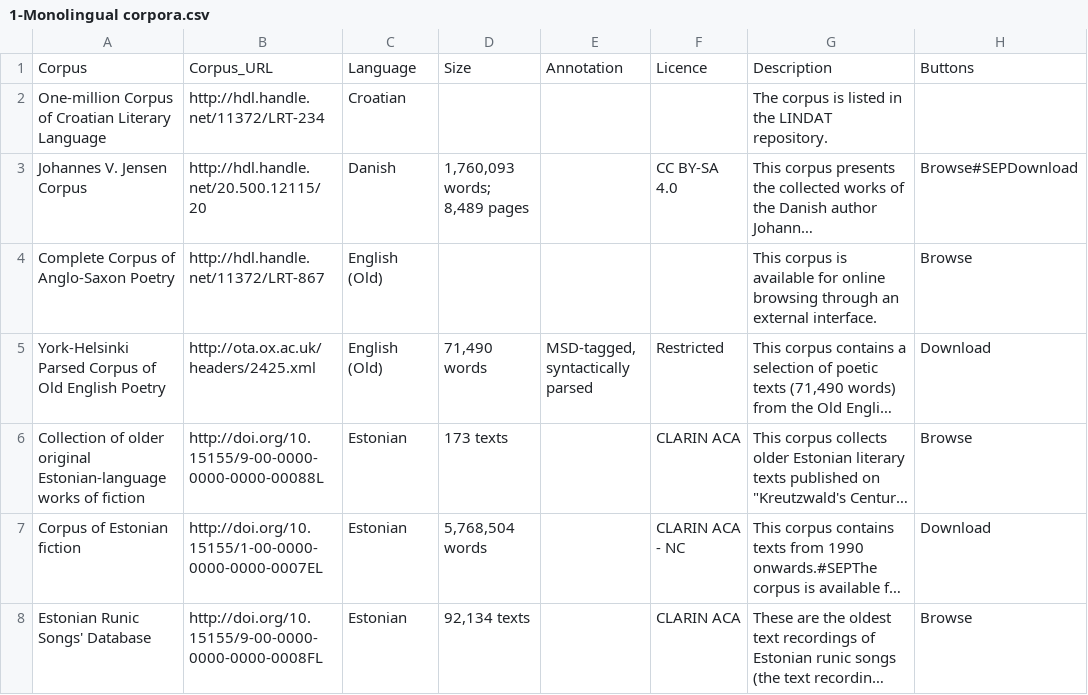
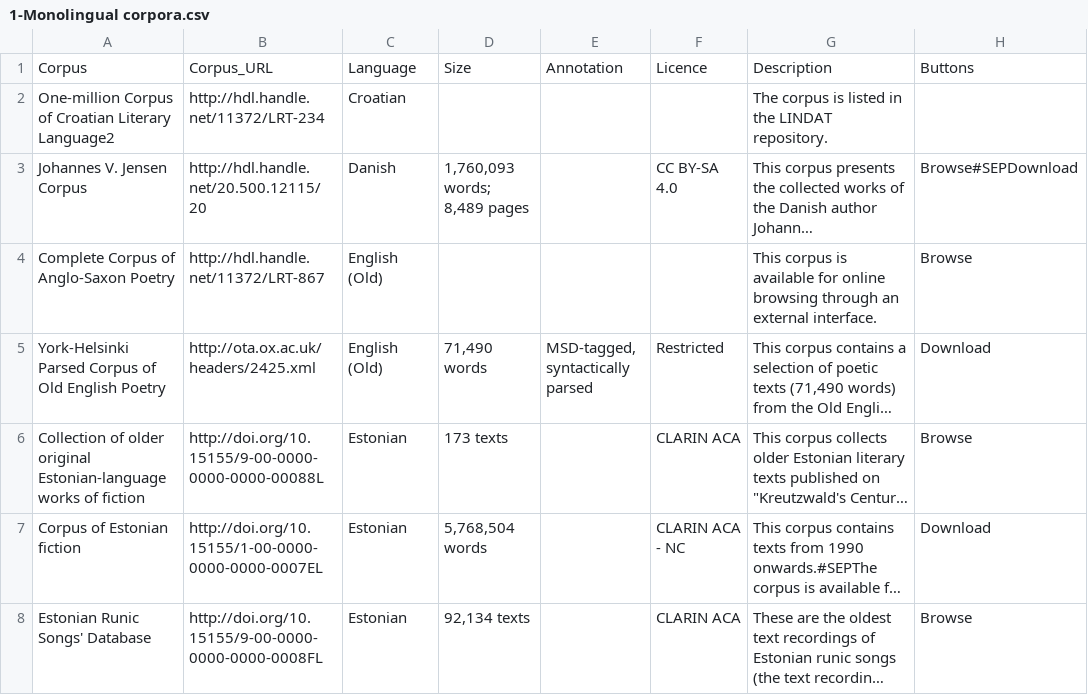
Before and after one commit to clarin-eric/resource-families-html-generator, a CSV file: resource_families/Literary corpora/Literary corpora in the CLARIN infrastructure/1-Monolingual corpora.csv, drawn as a sheet; only a part is shown; long unchanged cells end in …; the diff names each change by its address in the sheet, - before the commit and + after, or states it on an @@ line.

```diff
--- a/resource_families/Literary corpora/Literary corpora in the CLARIN infrastructure/1-Monolingual corpora.csv
+++ b/resource_families/Literary corpora/Literary corpora in the CLARIN infrastructure/1-Monolingual corpora.csv
-A2: …Croatian Literary Language
+A2: …Croatian Literary Language2
```
Also changed, not shown: resource_families/Parliamentary corpora/1-Parliamentary corpora in the CLARIN infrastructure.csv.
